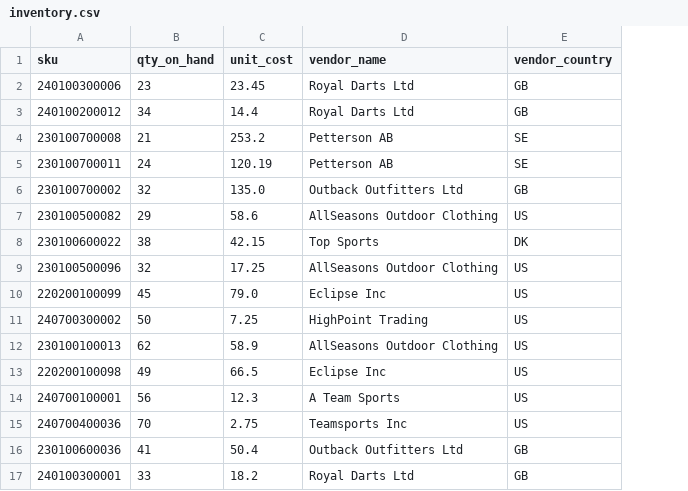
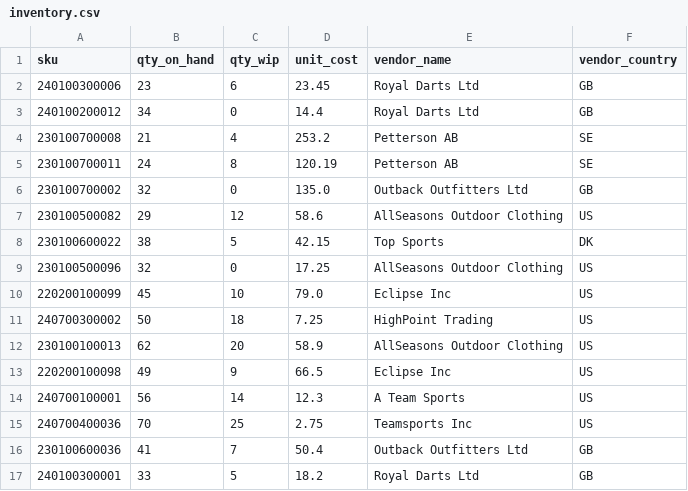
Before and after one commit to maggieweiq-choco/Wholesale-Cash-Flow-Intelligence, a CSV file: seed/inventory.csv, drawn as a sheet; the diff names each change by its address in the sheet, - before the commit and + after, or states it on an @@ line.

Commit message:
Add WIP inventory analytics and dashboard views

```diff
--- a/seed/inventory.csv
+++ b/seed/inventory.csv
+column C (qty_wip), rows 2-17: 6 | 0 | 4 | 8 | 0 | 12 | 5 | 0 | 10 | 18 | 20 | 9 | 14 | 25 | 7 | 5
```
Also changed, not shown: 14 other files.
